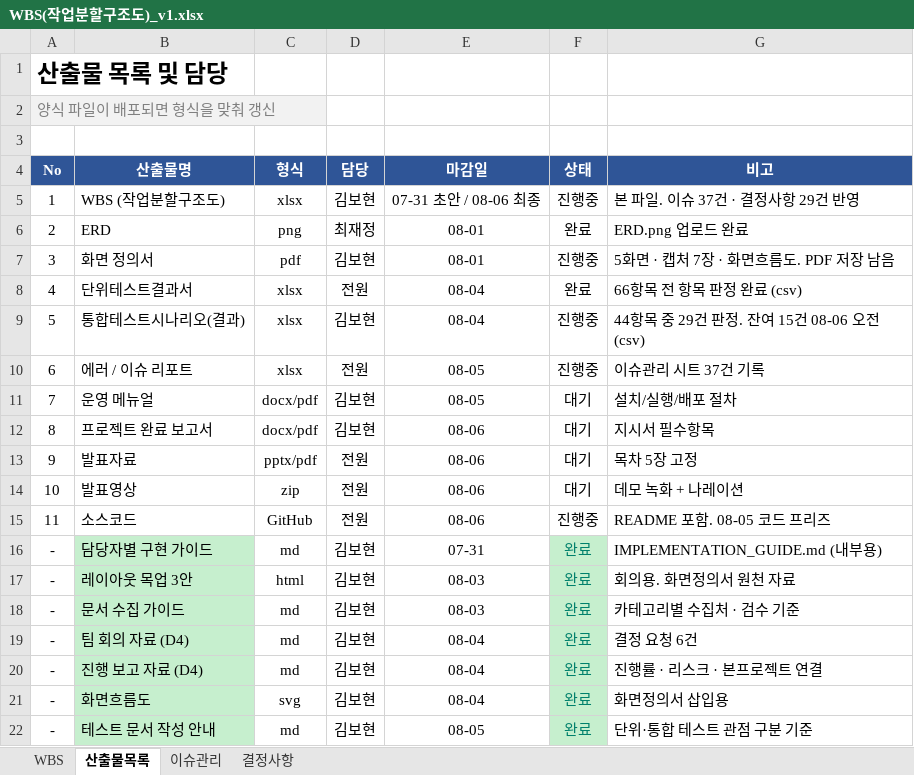
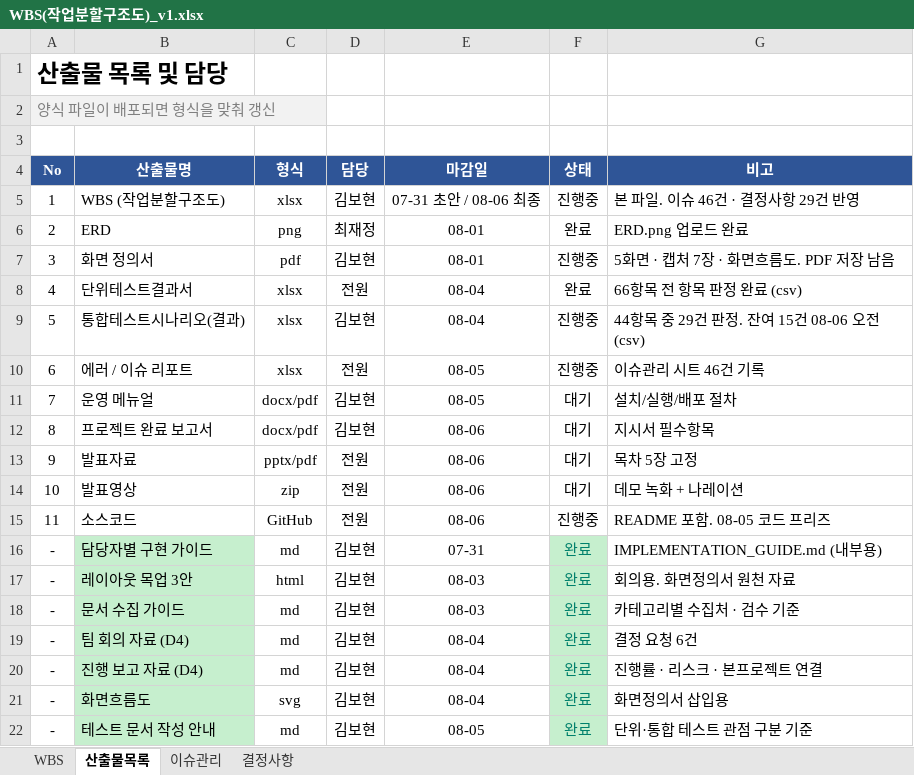
Before and after one commit to bobohyeon/deliver, an Excel workbook: 관리/WBS(작업분할구조도)_v1.xlsx, sheet 산출물목록, drawn as a sheet; values as stored, in another font and other column widths than the file's, no borders; the diff names each change by its address in the sheet, - before the commit and + after, or states it on an @@ line.

Commit message:
docs: 공통 헤더 두 단 배치 · 이슈 9건 추가 · 담당 정정 · request_id 결함 기록
- _md2html.py: crop:N 옵션 추가. PNG 헤더에서 크기를 읽어 상단 N% 만 보이게 한다.
  원본을 손대지 않으므로 화질에 영향 없음. 좌측 단 비율 54 -> 60%
- 공통 레이아웃 절을 두 단으로 배치. 헤더만 잘라 보인 캡처 + CMN 요소 표
- 이슈관리 담당 정정 5건 -> 박세현. 08-04 12:01 커밋 하나가 백엔드·프론트 뼈대를
  통째로 담아 git 작성자만으로는 실제 작업자를 판별할 수 없었음
- 최재정 진행 과정 8건 추가 (ISS-038~045). 간격 기반 표 분리 시도 취소,
  중앙 여백 판정 실패 후 Recursive XY-Cut 전환 등 접근을 바꾼 경과 포함
- ISS-046 신규: 비즈니스 오류가 서버 로그에 남지 않음.
  business_error_handler 에 로그 호출이 없어 404·409·413 추적 불가.
  코드 프리즈 이후 발견되어 수정하지 않고 결함으로 기록
- 통합테스트 IT-PDF-07-4 를 N 으로 판정 (44항목 / Y 33 / N 1 / 미판정 10)
- 이슈 건수 참조를 46건으로 통일 (README · WBS 5.2.3 · 산출물목록)

```diff
--- a/관리/WBS(작업분할구조도)_v1.xlsx (sheet 산출물목록)
+++ b/관리/WBS(작업분할구조도)_v1.xlsx (sheet 산출물목록)
-G5 (비고): 본 파일. 이슈 37건 · 결정사항 29건 반영
+G5 (비고): 본 파일. 이슈 46건 · 결정사항 29건 반영
-G10 (비고): 이슈관리 시트 37건 기록
+G10 (비고): 이슈관리 시트 46건 기록
```
Also changed, not shown: sheet 이슈관리, sheet WBS, 6 other files.
